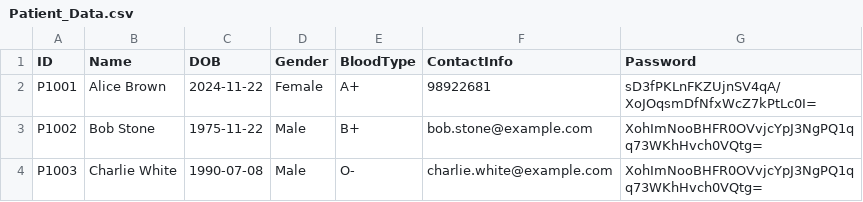
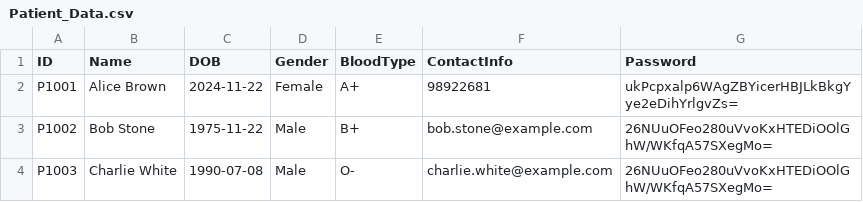
Before and after one commit to Userhl0133/SC2002-Hospital-Management-System, a CSV file: Hospital_Management_System/src/main/java/HMS/data/Patient_Data.csv, drawn as a sheet.

```diff
--- a/Hospital_Management_System/src/main/java/HMS/data/Patient_Data.csv
+++ b/Hospital_Management_System/src/main/java/HMS/data/Patient_Data.csv
@@ -1,4 +1,4 @@
 ID,Name,DOB,Gender,BloodType,ContactInfo,Password
-P1001,Alice Brown,2024-11-22,Female,A+,98922681,sD3fPKLnFKZUjnSV4qA/XoJOqsmDfNfxWcZ7kPtLc0I=
-P1002,Bob Stone,1975-11-22,Male,B+,bob.stone@example.com,XohImNooBHFR0OVvjcYpJ3NgPQ1qq73WKhHvch0VQtg=
-P1003,Charlie White,1990-07-08,Male,O-,charlie.white@example.com,XohImNooBHFR0OVvjcYpJ3NgPQ1qq73WKhHvch0VQtg=
+P1001,Alice Brown,2024-11-22,Female,A+,98922681,ukPcpxalp6WAgZBYicerHBJLkBkgYye2eDihYrlgvZs=
+P1002,Bob Stone,1975-11-22,Male,B+,bob.stone@example.com,26NUuOFeo280uVvoKxHTEDiOOlGhW/WKfqA57SXegMo=
+P1003,Charlie White,1990-07-08,Male,O-,charlie.white@example.com,26NUuOFeo280uVvoKxHTEDiOOlGhW/WKfqA57SXegMo=
```
Also changed, not shown: Hospital_Management_System/src/main/java/HMS/data/Staff_Data.csv, 4 other files.
